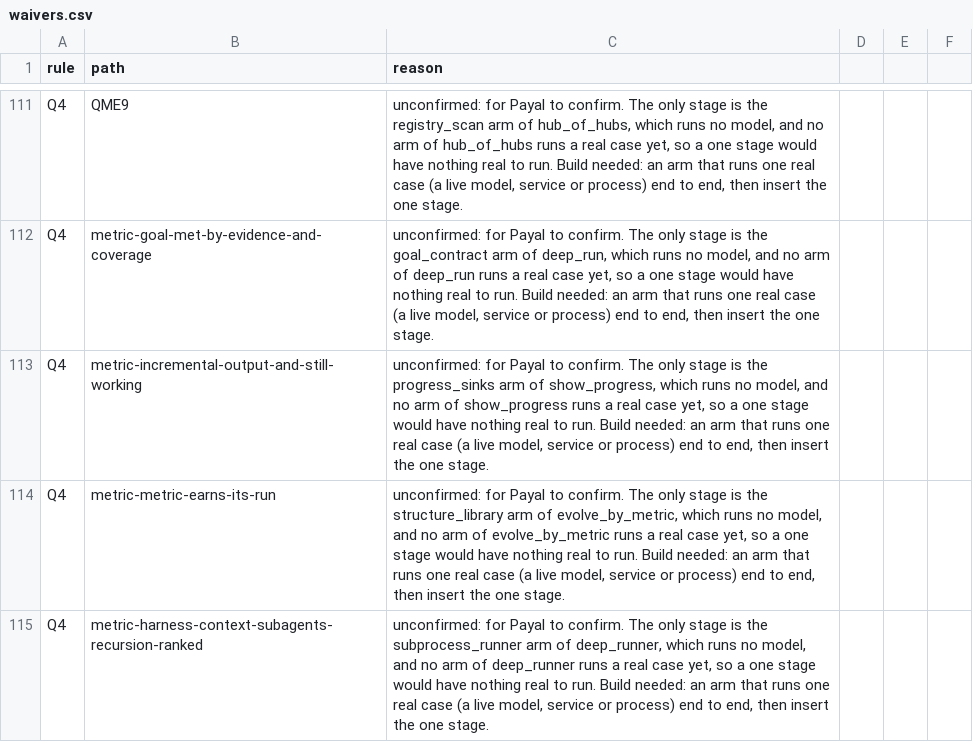
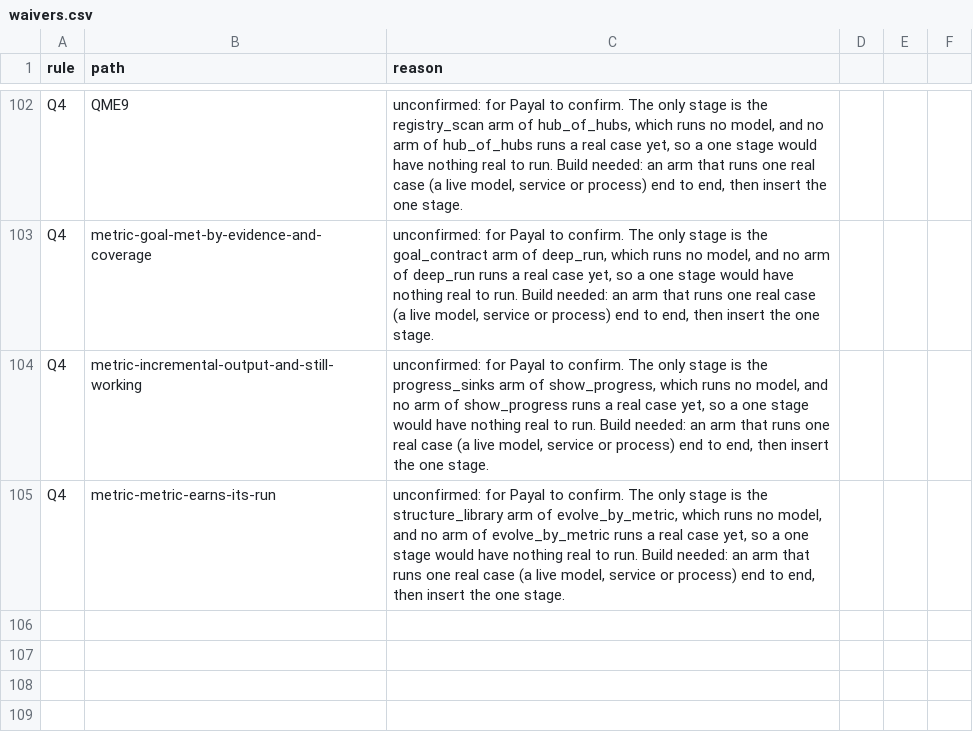
Before and after one commit to SpiritualData/quest-ai-runner, a CSV file: esoi/waivers.csv, drawn as a sheet; only a part is shown, gaps mark what is left out; the diff covers the shown part only.

```diff
--- a/esoi/waivers.csv
+++ b/esoi/waivers.csv
@@ -114,2 +105 @@ Q4,metric-incremental-output-and-still-working,"unconfirmed: for Payal to confir
 Q4,metric-metric-earns-its-run,"unconfirmed: for Payal to confirm. The only stage is the structure_library arm of evolve_by_metric, which runs no model, and no arm of evolve_by_metric runs a real case yet, so a one stage would have nothing real to run. Build needed: an arm that runs one real case (a live model, service or process) end to end, then insert the one stage."
-Q4,metric-harness-context-subagents-recursion-ranked,"unconfirmed: for Payal to confirm. The only stage is the subprocess_runner arm of deep_runner, which runs no model, and no arm of deep_runner runs a real case yet, so a one stage would have nothing real to run. Build needed: an arm that runs one real case (a live model, service or process) end to end, then insert the one stage."
```
Also changed, not shown: 9 removed rows elsewhere in this file, esoi/metrics.csv, esoi/tracker/metrics.csv, 2 other files.
